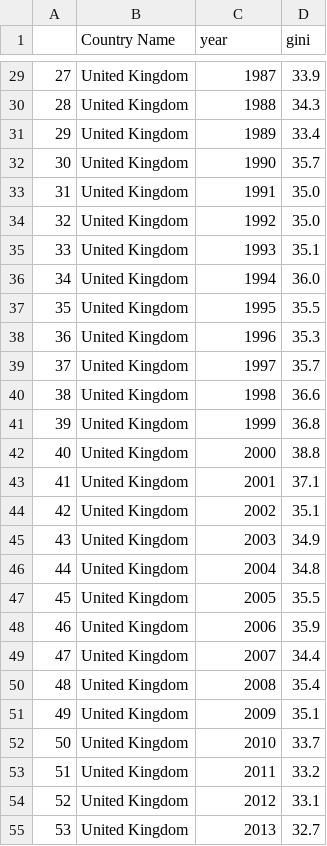
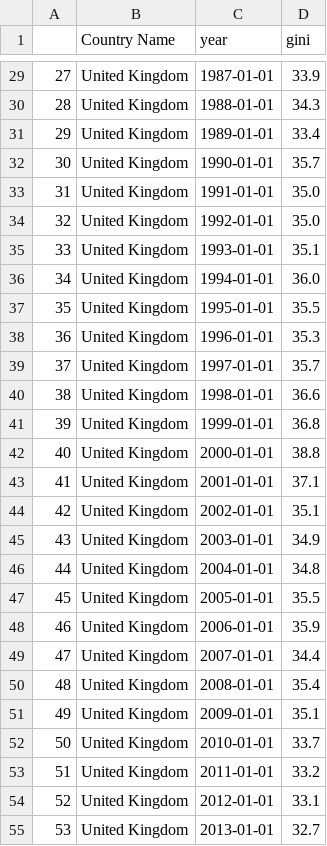
Before and after one commit to SamBickelBarlow/SamBickelBarlow.github.io, a CSV file: Portfolio/CC3/uk_gini.csv, drawn as a sheet; only a part is shown, gaps mark what is left out; the diff covers the shown part only.

```diff
--- a/Portfolio/CC3/uk_gini.csv
+++ b/Portfolio/CC3/uk_gini.csv
@@ -29,27 +29,27 @@
-27,United Kingdom,1987,33.9
-28,United Kingdom,1988,34.3
-29,United Kingdom,1989,33.4
-30,United Kingdom,1990,35.7
-31,United Kingdom,1991,35.0
-32,United Kingdom,1992,35.0
-33,United Kingdom,1993,35.1
-34,United Kingdom,1994,36.0
-35,United Kingdom,1995,35.5
-36,United Kingdom,1996,35.3
-37,United Kingdom,1997,35.7
-38,United Kingdom,1998,36.6
-39,United Kingdom,1999,36.8
-40,United Kingdom,2000,38.8
-41,United Kingdom,2001,37.1
-42,United Kingdom,2002,35.1
-43,United Kingdom,2003,34.9
-44,United Kingdom,2004,34.8
-45,United Kingdom,2005,35.5
-46,United Kingdom,2006,35.9
-47,United Kingdom,2007,34.4
-48,United Kingdom,2008,35.4
-49,United Kingdom,2009,35.1
-50,United Kingdom,2010,33.7
-51,United Kingdom,2011,33.2
-52,United Kingdom,2012,33.1
-53,United Kingdom,2013,32.7
+27,United Kingdom,1987-01-01,33.9
+28,United Kingdom,1988-01-01,34.3
+29,United Kingdom,1989-01-01,33.4
+30,United Kingdom,1990-01-01,35.7
+31,United Kingdom,1991-01-01,35.0
+32,United Kingdom,1992-01-01,35.0
+33,United Kingdom,1993-01-01,35.1
+34,United Kingdom,1994-01-01,36.0
+35,United Kingdom,1995-01-01,35.5
+36,United Kingdom,1996-01-01,35.3
+37,United Kingdom,1997-01-01,35.7
+38,United Kingdom,1998-01-01,36.6
+39,United Kingdom,1999-01-01,36.8
+40,United Kingdom,2000-01-01,38.8
+41,United Kingdom,2001-01-01,37.1
+42,United Kingdom,2002-01-01,35.1
+43,United Kingdom,2003-01-01,34.9
+44,United Kingdom,2004-01-01,34.8
+45,United Kingdom,2005-01-01,35.5
+46,United Kingdom,2006-01-01,35.9
+47,United Kingdom,2007-01-01,34.4
+48,United Kingdom,2008-01-01,35.4
+49,United Kingdom,2009-01-01,35.1
+50,United Kingdom,2010-01-01,33.7
+51,United Kingdom,2011-01-01,33.2
+52,United Kingdom,2012-01-01,33.1
+53,United Kingdom,2013-01-01,32.7
```
Also changed, not shown: 37 edited cells elsewhere in this file, Portfolio/CC3/uk_growth.csv.
